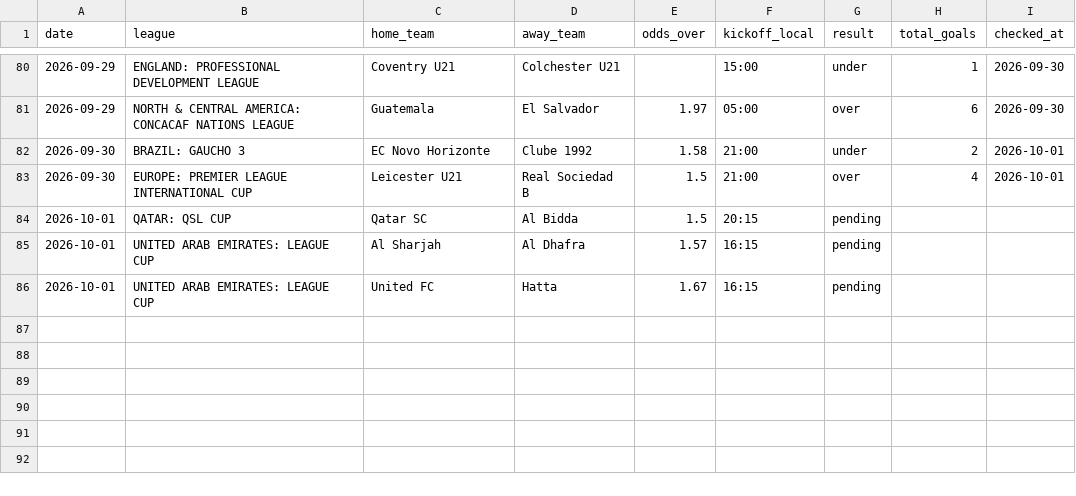
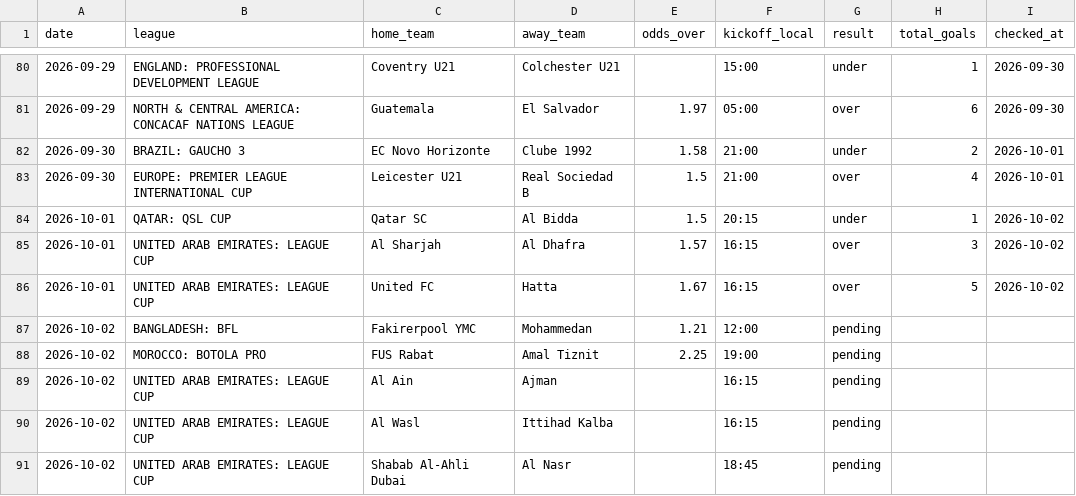
Before and after one commit to andrei0182/pariuri, a CSV file: football/recommendations_log.csv, drawn as a sheet; only a part is shown, gaps mark what is left out.

```diff
--- a/football/recommendations_log.csv
+++ b/football/recommendations_log.csv
@@ -83,4 +83,9 @@ date,league,home_team,away_team,odds_over,kickoff_local,result,total_goals,check
 2026-09-30,EUROPE: PREMIER LEAGUE INTERNATIONAL CUP,Leicester U21,Real Sociedad B,1.5,21:00,over,4,2026-10-01
-2026-10-01,QATAR: QSL CUP,Qatar SC,Al Bidda,1.5,20:15,pending,,
-2026-10-01,UNITED ARAB EMIRATES: LEAGUE CUP,Al Sharjah,Al Dhafra,1.57,16:15,pending,,
-2026-10-01,UNITED ARAB EMIRATES: LEAGUE CUP,United FC,Hatta,1.67,16:15,pending,,
+2026-10-01,QATAR: QSL CUP,Qatar SC,Al Bidda,1.5,20:15,under,1,2026-10-02
+2026-10-01,UNITED ARAB EMIRATES: LEAGUE CUP,Al Sharjah,Al Dhafra,1.57,16:15,over,3,2026-10-02
+2026-10-01,UNITED ARAB EMIRATES: LEAGUE CUP,United FC,Hatta,1.67,16:15,over,5,2026-10-02
+2026-10-02,BANGLADESH: BFL,Fakirerpool YMC,Mohammedan,1.21,12:00,pending,,
+2026-10-02,MOROCCO: BOTOLA PRO,FUS Rabat,Amal Tiznit,2.25,19:00,pending,,
+2026-10-02,UNITED ARAB EMIRATES: LEAGUE CUP,Al Ain,Ajman,,16:15,pending,,
+2026-10-02,UNITED ARAB EMIRATES: LEAGUE CUP,Al Wasl,Ittihad Kalba,,16:15,pending,,
+2026-10-02,UNITED ARAB EMIRATES: LEAGUE CUP,Shabab Al-Ahli Dubai,Al Nasr,,18:45,pending,,
```
Also changed, not shown: 1 other file.
